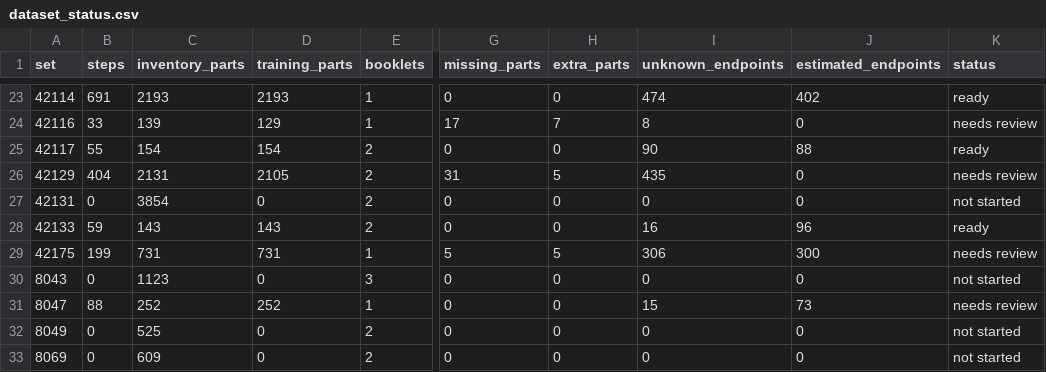
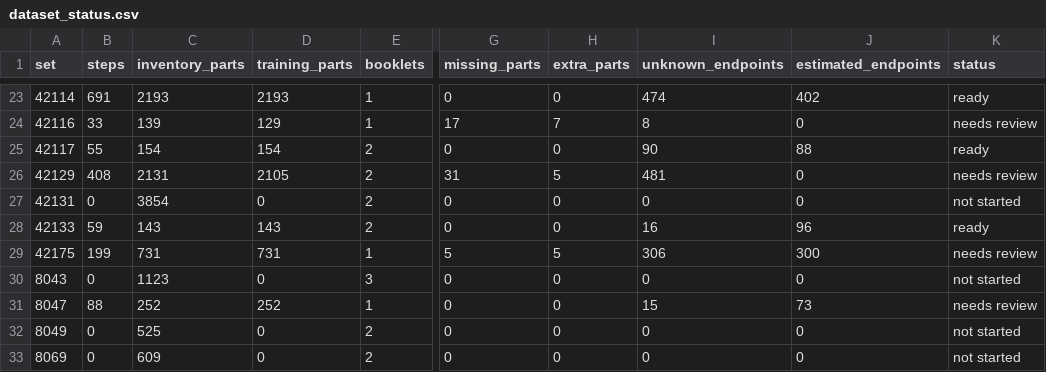
Before and after one commit to Denisuper/Lego-AI, a CSV file: docs/dataset_status.csv, drawn as a sheet; only a part is shown, gaps mark what is left out; the diff names each change by its address in the sheet, - before the commit and + after, or states it on an @@ line.

Commit message:
Restore first ten Zetros source steps

```diff
--- a/docs/dataset_status.csv
+++ b/docs/dataset_status.csv
-B26 (steps): 404
+B26 (steps): 408
-I26 (unknown_endpoints): 435
+I26 (unknown_endpoints): 481
```
Also changed, not shown: 3 other files.
